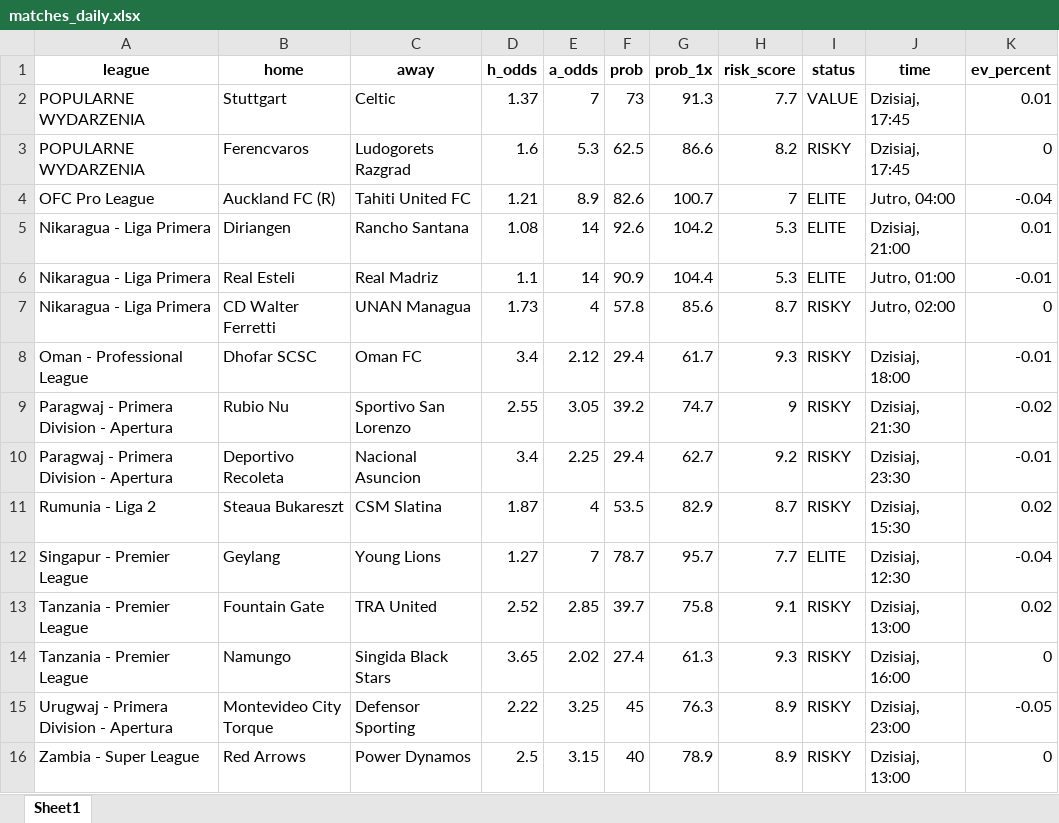
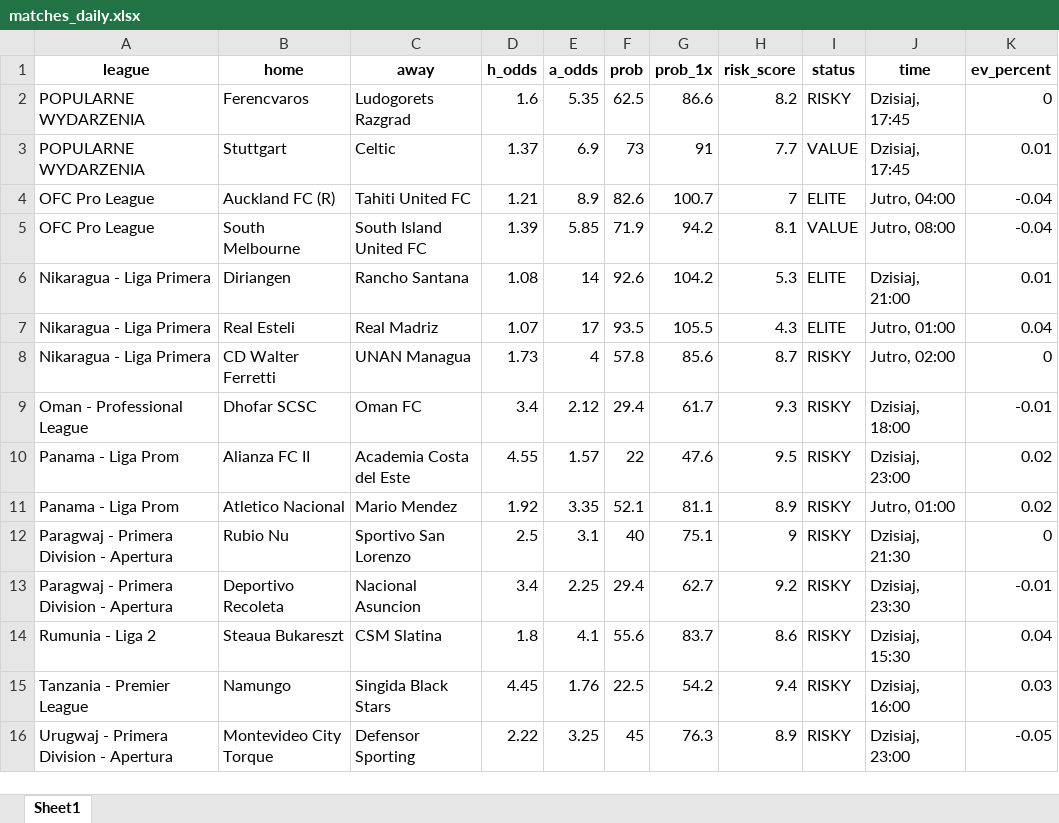
Before and after one commit to Byadiso/webscraper_advanced, an Excel workbook: matches_daily.xlsx, sheet Sheet1, drawn as a sheet; only a part is shown; values as stored, in another font and other column widths than the file's, no borders; removed rows and columns are numbered as before the commit, all else as after; the diff covers the shown part only; the diff names each change by its address in the sheet, - before the commit and + after, or states it on an @@ line.

```diff
--- a/matches_daily.xlsx (sheet Sheet1)
+++ b/matches_daily.xlsx (sheet Sheet1)
-row 2: POPULARNE WYDARZENIA | Stuttgart | Celtic | 1.37 | 7 | 73 | 91.3 | 7.7 | VALUE | Dzisiaj, 17:45 | 0.01
-E2 (a_odds): 5.3
+E2 (a_odds): 5.35
+row 3: POPULARNE WYDARZENIA | Stuttgart | Celtic | 1.37 | 6.9 | 73 | 91 | 7.7 | VALUE | Dzisiaj, 17:45 | 0.01
+row 5: OFC Pro League | South Melbourne | South Island United FC | 1.39 | 5.85 | 71.9 | 94.2 | 8.1 | VALUE | Jutro, 08:00 | -0.04
-D7 (h_odds): 1.1
+D7 (h_odds): 1.07
-E7 (a_odds): 14
+E7 (a_odds): 17
-F7 (prob): 90.9
+F7 (prob): 93.5
-G7 (prob_1x): 104.4
+G7 (prob_1x): 105.5
-H7 (risk_score): 5.3
+H7 (risk_score): 4.3
-K7 (ev_percent): -0.01
+K7 (ev_percent): 0.04
+row 10: Panama - Liga Prom | Alianza FC II | Academia Costa del Este | 4.55 | 1.57 | 22 | 47.6 | 9.5 | RISKY | Dzisiaj, 23:00 | 0.02
+row 11: Panama - Liga Prom | Atletico Nacional | Mario Mendez | 1.92 | 3.35 | 52.1 | 81.1 | 8.9 | RISKY | Jutro, 01:00 | 0.02
-D12 (h_odds): 2.55
+D12 (h_odds): 2.5
-E12 (a_odds): 3.05
+E12 (a_odds): 3.1
-F12 (prob): 39.2
+F12 (prob): 40
-G12 (prob_1x): 74.7
+G12 (prob_1x): 75.1
-K12 (ev_percent): -0.02
+K12 (ev_percent): 0
-D14 (h_odds): 1.87
+D14 (h_odds): 1.8
-E14 (a_odds): 4
+E14 (a_odds): 4.1
-F14 (prob): 53.5
+F14 (prob): 55.6
-G14 (prob_1x): 82.9
+G14 (prob_1x): 83.7
-H14 (risk_score): 8.7
+H14 (risk_score): 8.6
-K14 (ev_percent): 0.02
+K14 (ev_percent): 0.04
-row 12: Singapur - Premier League | Geylang | Young Lions | 1.27 | 7 | 78.7 | 95.7 | 7.7 | ELITE | Dzisiaj, 12:30 | -0.04
-row 13: Tanzania - Premier League | Fountain Gate | TRA United | 2.52 | 2.85 | 39.7 | 75.8 | 9.1 | RISKY | Dzisiaj, 13:00 | 0.02
-D15 (h_odds): 3.65
+D15 (h_odds): 4.45
-E15 (a_odds): 2.02
+E15 (a_odds): 1.76
-F15 (prob): 27.4
+F15 (prob): 22.5
-G15 (prob_1x): 61.3
+G15 (prob_1x): 54.2
-H15 (risk_score): 9.3
+H15 (risk_score): 9.4
-K15 (ev_percent): 0
+K15 (ev_percent): 0.03
-row 16: Zambia - Super League | Red Arrows | Power Dynamos | 2.5 | 3.15 | 40 | 78.9 | 8.9 | RISKY | Dzisiaj, 13:00 | 0
```
Also changed, not shown: 41 edited cells elsewhere in this sheet, 1 other file.
